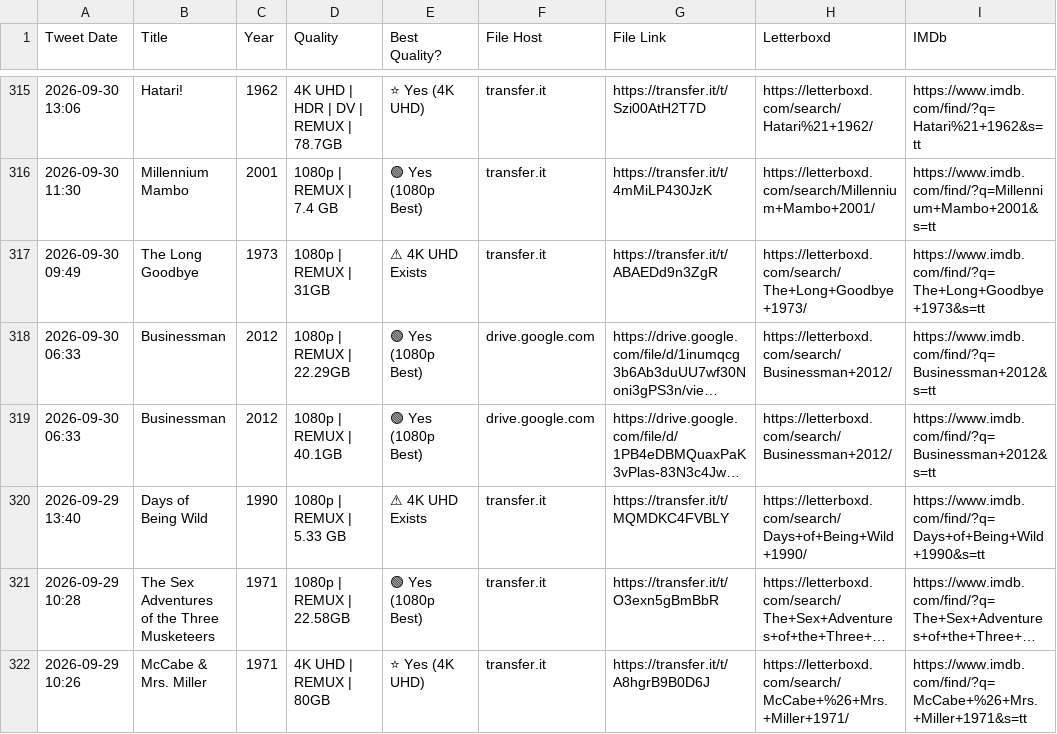
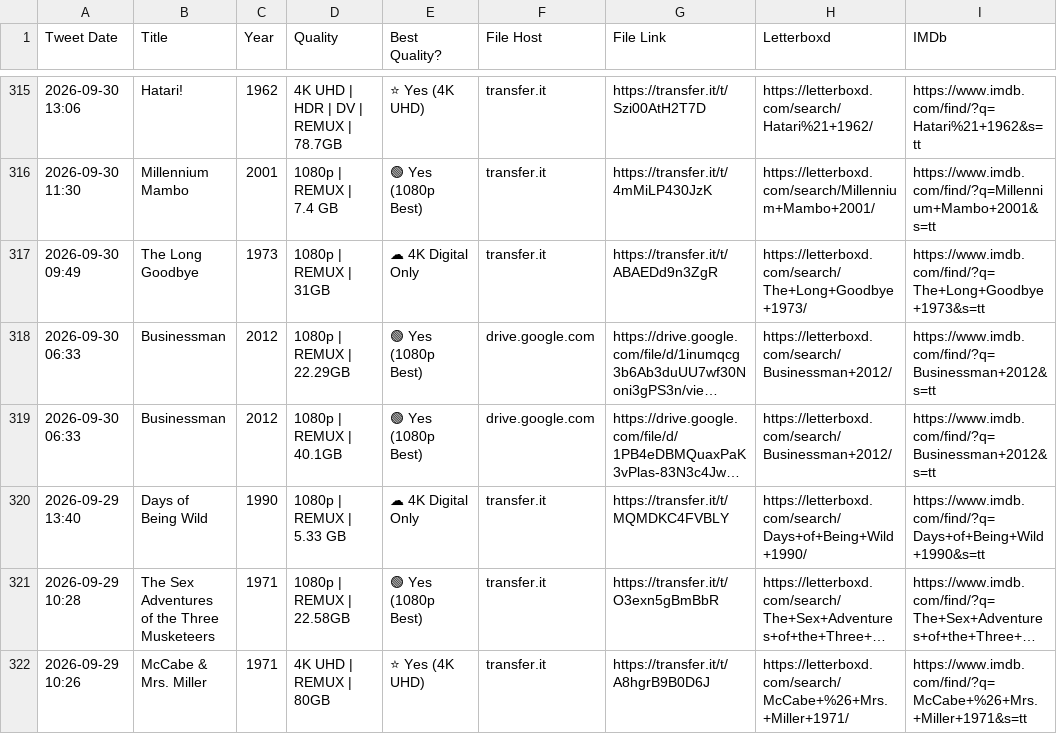
Before and after one commit to zcvbw8y9xn-cmyk/remux-library, a CSV file: remux_library.csv, drawn as a sheet; only a part is shown, gaps mark what is left out; long unchanged cells end in …; the diff covers the shown part only; the diff names each change by its address in the sheet, - before the commit and + after, or states it on an @@ line.

Commit message:
Distinguish 4K UHD Blu-ray Exists vs 4K Digital Only (No UHD Disc)

```diff
--- a/remux_library.csv
+++ b/remux_library.csv
-E317 (Best Quality?): ⚠ 4K UHD Exists
+E317 (Best Quality?): ☁ 4K Digital Only
-E320 (Best Quality?): ⚠ 4K UHD Exists
+E320 (Best Quality?): ☁ 4K Digital Only
```
Also changed, not shown: 48 edited cells elsewhere in this file, 3 other files.
